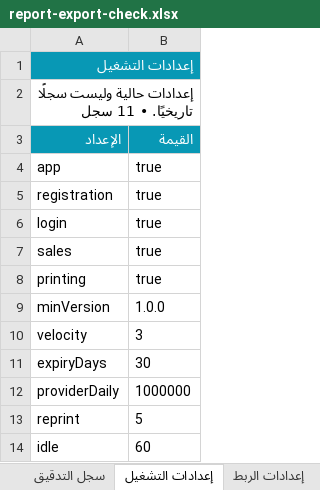
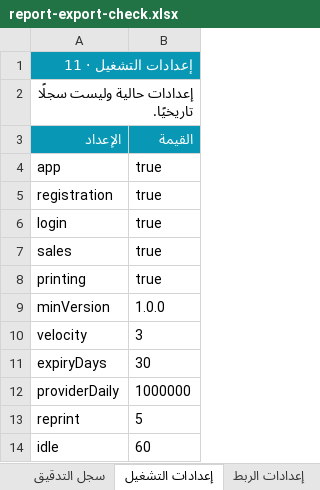
Before and after one commit to iraqtester993-prog/masal, an Excel workbook: tmp/report-export-check.xlsx, sheet إعدادات التشغيل, drawn as a sheet; values as stored, in another font and other column widths than the file's, no borders; the diff names each change by its address in the sheet, - before the commit and + after, or states it on an @@ line.

```diff
--- a/tmp/report-export-check.xlsx (sheet إعدادات التشغيل)
+++ b/tmp/report-export-check.xlsx (sheet إعدادات التشغيل)
-A1 (الإعداد): إعدادات التشغيل
+A1 (الإعداد): إعدادات التشغيل · 11
-A2 (الإعداد): إعدادات حالية وليست سجلًا تاريخيًا. • 11 سجل
+A2 (الإعداد): إعدادات حالية وليست سجلًا تاريخيًا.
```
Also changed, not shown: sheet تتبع البطاقات دون الرموز, sheet أرصدة المحافظ حسب الخدمة, sheet المخزون, sheet تفاصيل التوريد والطلبيات, sheet دليل المنتجات وحدود البيع, sheet الموظفون والصلاحيات الفعلية, 22 more sheets, 13 other files.
